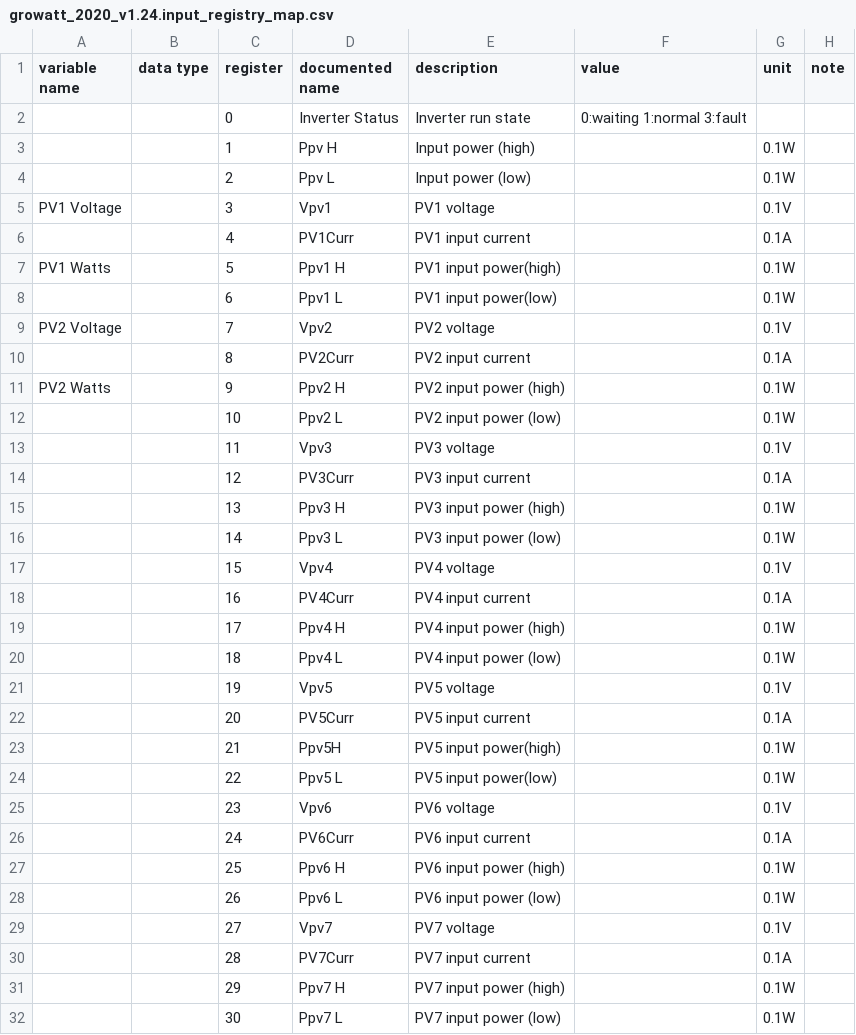
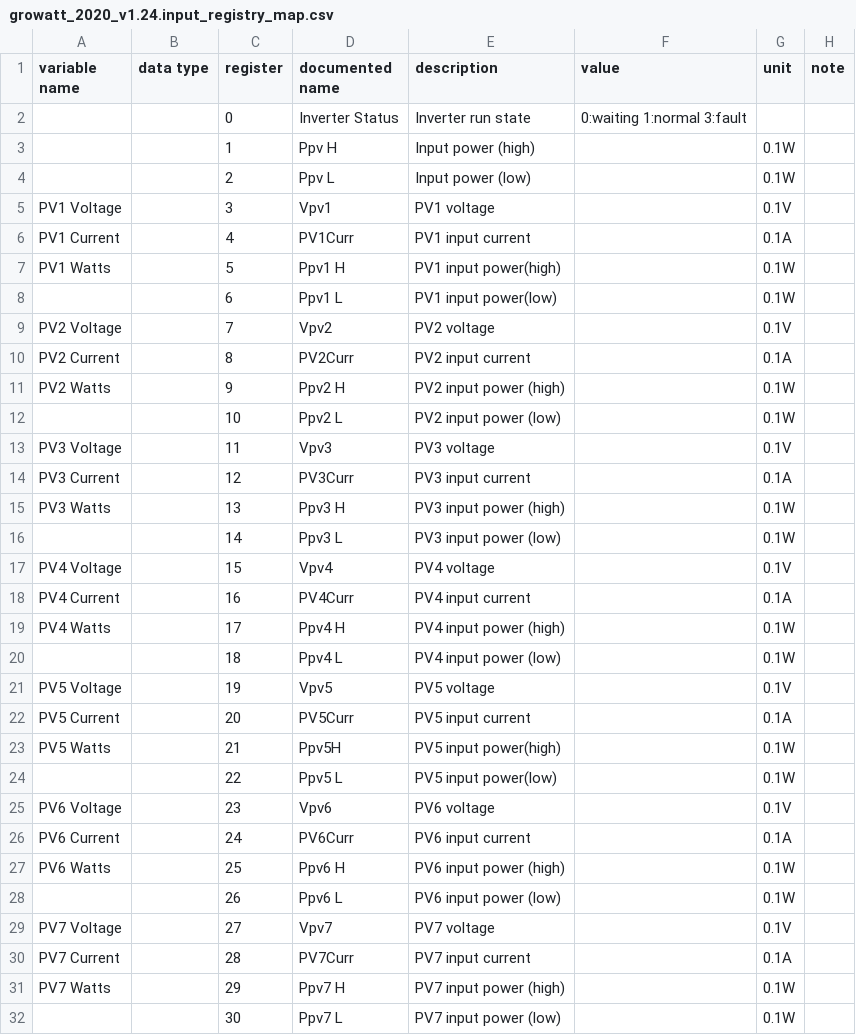
Before and after one commit to yNosGR/PythonProtocolGateway, a CSV file: protocols/growatt_2020_v1.24.input_registry_map.csv, drawn as a sheet; only a part is shown; the diff covers the shown part only; the diff names each change by its address in the sheet, - before the commit and + after, or states it on an @@ line.

Commit message:
Update growatt_2020_v1.24.input_registry_map.csv

```diff
--- a/protocols/growatt_2020_v1.24.input_registry_map.csv
+++ b/protocols/growatt_2020_v1.24.input_registry_map.csv
-A6 (variable name): (empty)
+A6 (variable name): PV1 Current
-A10 (variable name): (empty)
+A10 (variable name): PV2 Current
-A13 (variable name): (empty)
+A13 (variable name): PV3 Voltage
-A14 (variable name): (empty)
+A14 (variable name): PV3 Current
-A15 (variable name): (empty)
+A15 (variable name): PV3 Watts
-A17 (variable name): (empty)
+A17 (variable name): PV4 Voltage
-A18 (variable name): (empty)
+A18 (variable name): PV4 Current
-A19 (variable name): (empty)
+A19 (variable name): PV4 Watts
-A21 (variable name): (empty)
+A21 (variable name): PV5 Voltage
-A22 (variable name): (empty)
+A22 (variable name): PV5 Current
-A23 (variable name): (empty)
+A23 (variable name): PV5 Watts
-A25 (variable name): (empty)
+A25 (variable name): PV6 Voltage
-A26 (variable name): (empty)
+A26 (variable name): PV6 Current
-A27 (variable name): (empty)
+A27 (variable name): PV6 Watts
-A29 (variable name): (empty)
+A29 (variable name): PV7 Voltage
-A30 (variable name): (empty)
+A30 (variable name): PV7 Current
-A31 (variable name): (empty)
+A31 (variable name): PV7 Watts
```
Also changed, not shown: 16 edited cells elsewhere in this file.
